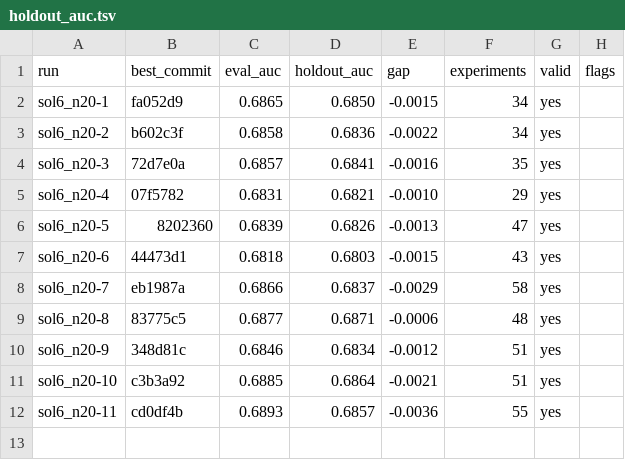
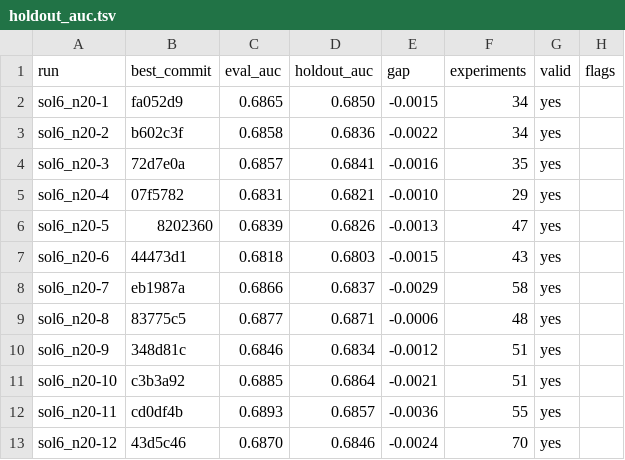
Before and after one commit to szilard/xgboost-autoresearch-minimal3-runs, a TSV file: run-multi/sol6_n20/holdout_auc.tsv, drawn as a sheet.

```diff
--- a/run-multi/sol6_n20/holdout_auc.tsv
+++ b/run-multi/sol6_n20/holdout_auc.tsv
@@ -12 +12,2 @@ sol6_n20-10	c3b3a92	0.6885	0.6864	-0.0021	51	yes
 sol6_n20-11	cd0df4b	0.6893	0.6857	-0.0036	55	yes	
+sol6_n20-12	43d5c46	0.6870	0.6846	-0.0024	70	yes	
```
Also changed, not shown: 24 other files.
